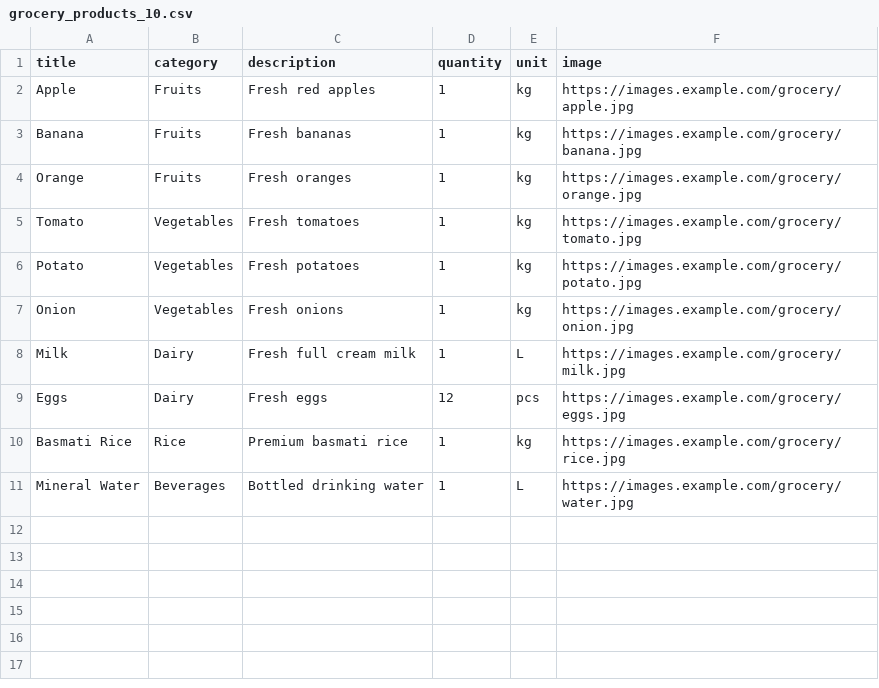
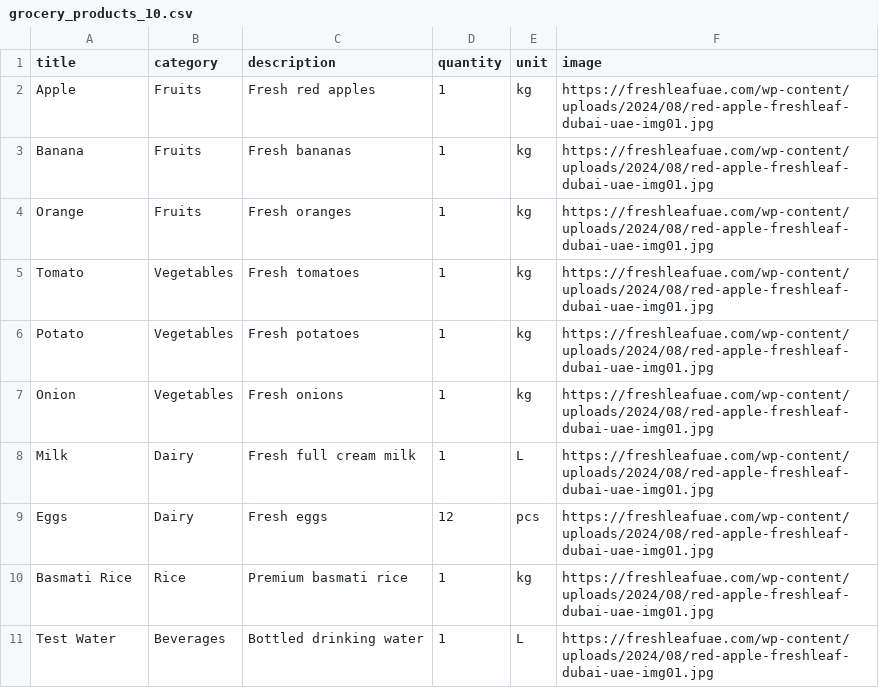
Before and after one commit to Nearbys/products, a CSV file: public/grocery_products_10.csv, drawn as a sheet.

Commit message:
Update grocery products with new images and add Test Water
Updated product images and added a new product.

```diff
--- a/public/grocery_products_10.csv
+++ b/public/grocery_products_10.csv
@@ -1,11 +1,11 @@
 title,category,description,quantity,unit,image
-Apple,Fruits,Fresh red apples,1,kg,https://images.example.com/grocery/apple.jpg
-Banana,Fruits,Fresh bananas,1,kg,https://images.example.com/grocery/banana.jpg
-Orange,Fruits,Fresh oranges,1,kg,https://images.example.com/grocery/orange.jpg
-Tomato,Vegetables,Fresh tomatoes,1,kg,https://images.example.com/grocery/tomato.jpg
-Potato,Vegetables,Fresh potatoes,1,kg,https://images.example.com/grocery/potato.jpg
-Onion,Vegetables,Fresh onions,1,kg,https://images.example.com/grocery/onion.jpg
-Milk,Dairy,Fresh full cream milk,1,L,https://images.example.com/grocery/milk.jpg
-Eggs,Dairy,Fresh eggs,12,pcs,https://images.example.com/grocery/eggs.jpg
-Basmati Rice,Rice,Premium basmati rice,1,kg,https://images.example.com/grocery/rice.jpg
-Mineral Water,Beverages,Bottled drinking water,1,L,https://images.example.com/grocery/water.jpg
+Apple,Fruits,Fresh red apples,1,kg,https://freshleafuae.com/wp-content/uploads/2024/08/red-apple-freshleaf-dubai-uae-img01.jpg
+Banana,Fruits,Fresh bananas,1,kg,https://freshleafuae.com/wp-content/uploads/2024/08/red-apple-freshleaf-dubai-uae-img01.jpg
+Orange,Fruits,Fresh oranges,1,kg,https://freshleafuae.com/wp-content/uploads/2024/08/red-apple-freshleaf-dubai-uae-img01.jpg
+Tomato,Vegetables,Fresh tomatoes,1,kg,https://freshleafuae.com/wp-content/uploads/2024/08/red-apple-freshleaf-dubai-uae-img01.jpg
+Potato,Vegetables,Fresh potatoes,1,kg,https://freshleafuae.com/wp-content/uploads/2024/08/red-apple-freshleaf-dubai-uae-img01.jpg
+Onion,Vegetables,Fresh onions,1,kg,https://freshleafuae.com/wp-content/uploads/2024/08/red-apple-freshleaf-dubai-uae-img01.jpg
+Milk,Dairy,Fresh full cream milk,1,L,https://freshleafuae.com/wp-content/uploads/2024/08/red-apple-freshleaf-dubai-uae-img01.jpg
+Eggs,Dairy,Fresh eggs,12,pcs,https://freshleafuae.com/wp-content/uploads/2024/08/red-apple-freshleaf-dubai-uae-img01.jpg
+Basmati Rice,Rice,Premium basmati rice,1,kg,https://freshleafuae.com/wp-content/uploads/2024/08/red-apple-freshleaf-dubai-uae-img01.jpg
+Test Water,Beverages,Bottled drinking water,1,L,https://freshleafuae.com/wp-content/uploads/2024/08/red-apple-freshleaf-dubai-uae-img01.jpg
```
